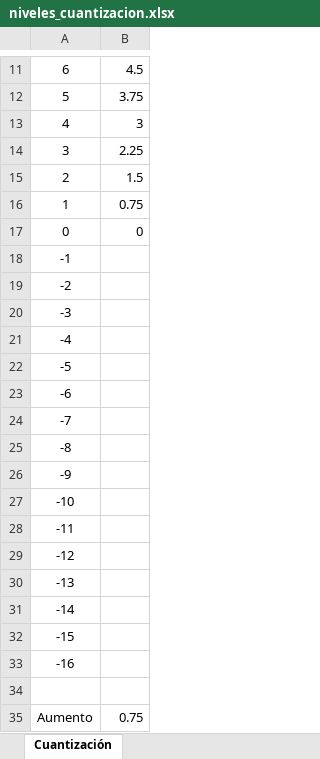
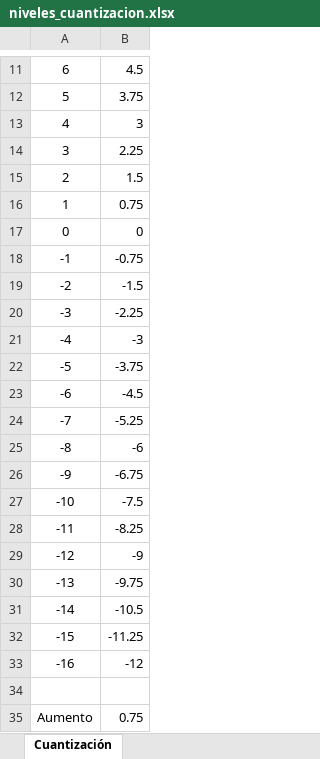
Before and after one commit to dbsalazarr/converter-ad-da, an Excel workbook: niveles_cuantizacion.xlsx, sheet Cuantización, drawn as a sheet; only a part is shown, gaps mark what is left out; values as stored, in another font and other column widths than the file's, no borders; the diff names each change by its address in the sheet, - before the commit and + after, or states it on an @@ line.

```diff
--- a/niveles_cuantizacion.xlsx (sheet Cuantización)
+++ b/niveles_cuantizacion.xlsx (sheet Cuantización)
-B18: (empty)
+B18: -0.75
-B19: (empty)
+B19: -1.5
-B20: (empty)
+B20: -2.25
-B21: (empty)
+B21: -3
-B22: (empty)
+B22: -3.75
-B23: (empty)
+B23: -4.5
-B24: (empty)
+B24: -5.25
-B25: (empty)
+B25: -6
-B26: (empty)
+B26: -6.75
-B27: (empty)
+B27: -7.5
-B28: (empty)
+B28: -8.25
-B29: (empty)
+B29: -9
-B30: (empty)
+B30: -9.75
-B31: (empty)
+B31: -10.5
-B32: (empty)
+B32: -11.25
-B33: (empty)
+B33: -12
```
Also changed, not shown: 3 other files.
